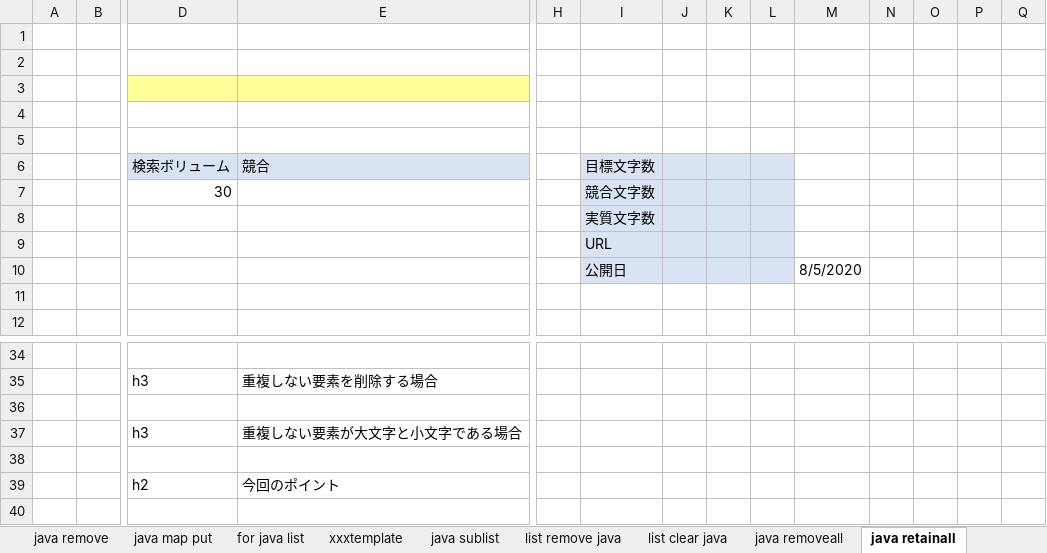
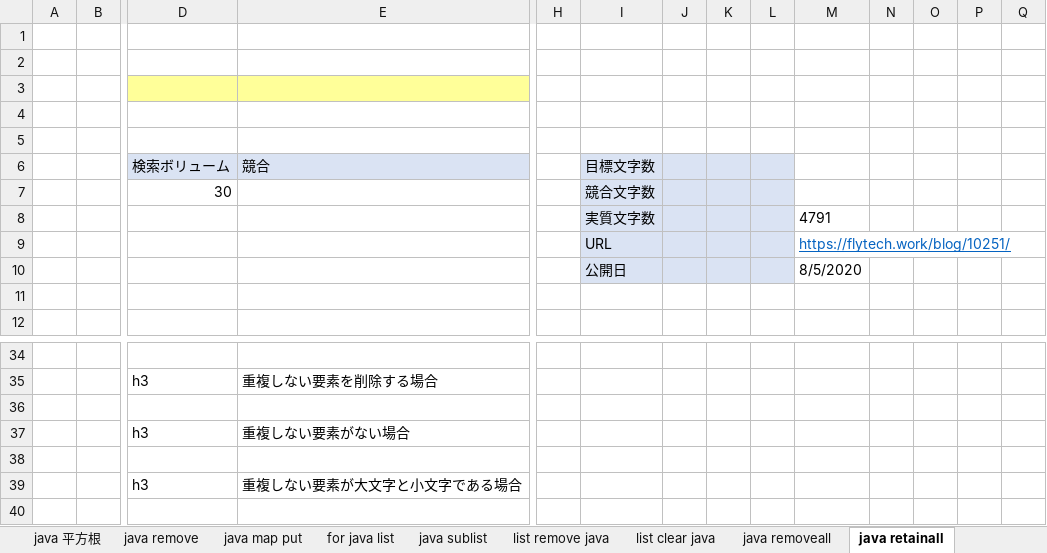
Before and after one commit to soshi16/demo2, an Excel workbook: 記事設計/Java設計書_no1.xlsx, sheet java retainall, drawn as a sheet; only a part is shown, gaps mark what is left out; the shorter side is filled out with more unchanged rows; values as stored, in another font and other column widths than the file's, no borders; rows hold the shown columns only; the diff names each change by its address in the sheet, - before the commit and + after, or states it on an @@ line.

```diff
--- a/記事設計/Java設計書_no1.xlsx (sheet java retainall)
+++ b/記事設計/Java設計書_no1.xlsx (sheet java retainall)
-M8: (empty)
+M8: 4791
-M9: (empty)
+M9: https://flytech.work/blog/10251/
+row 36: (empty)
+row 37:  |  | h3 | 重複しない要素がない場合
```
Also changed, not shown: sheet java sublist, sheet list remove java, sheet 目次, sheet java removeall, sheet list clear java, other sheet tabs, 実績管理表_flytech.xlsx.
